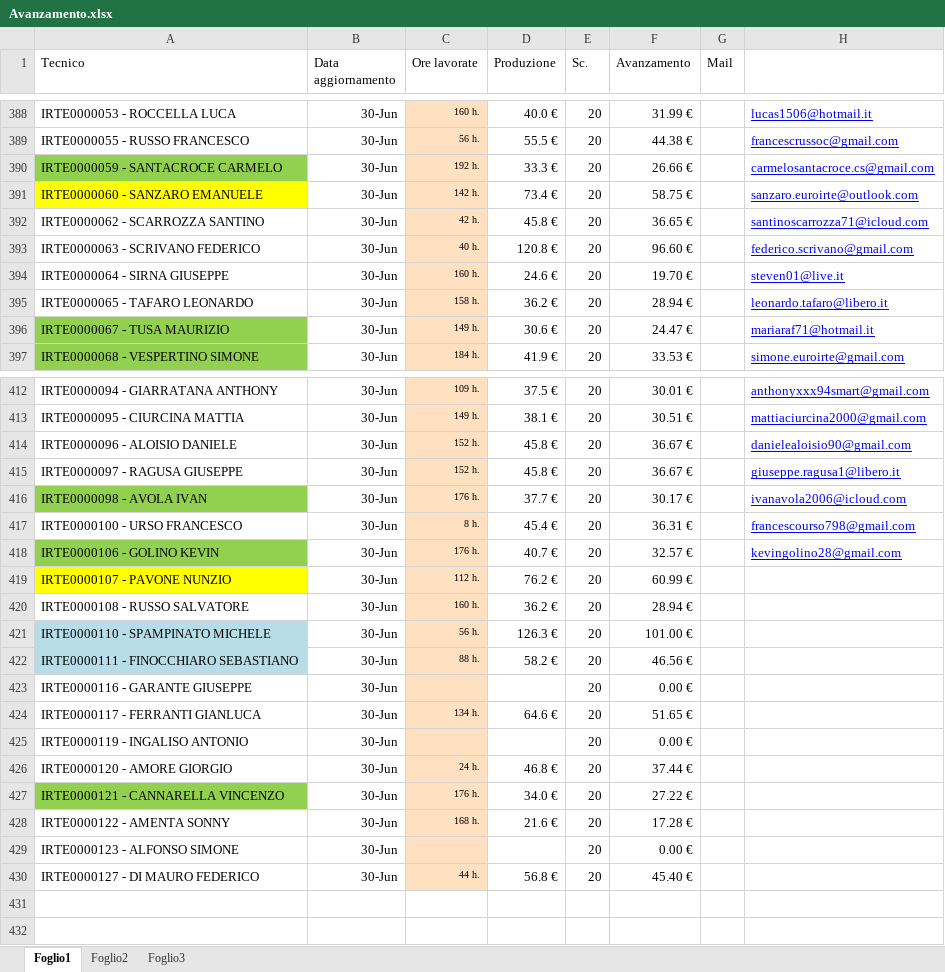
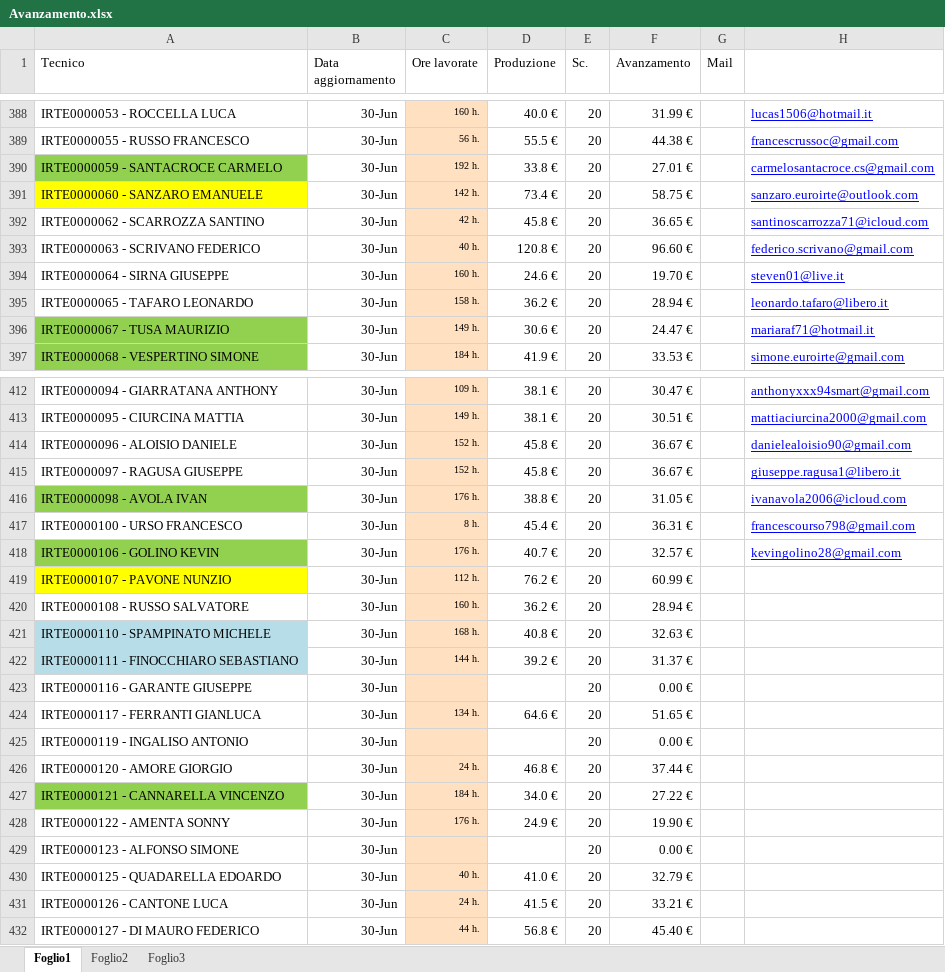
Before and after one commit to lbianco11197/Avanzamento-economico, an Excel workbook: Avanzamento.xlsx, sheet Foglio1, drawn as a sheet; only a part is shown, gaps mark what is left out; values as stored, in another font and other column widths than the file's, no borders; the diff covers the shown part only; the diff names each change by its address in the sheet, - before the commit and + after, or states it on an @@ line.

Commit message:
Aggiornato Avanzamento.xlsx da lbianco via Streamlit

```diff
--- a/Avanzamento.xlsx (sheet Foglio1)
+++ b/Avanzamento.xlsx (sheet Foglio1)
-D390 (Produzione): 33.3 €
+D390 (Produzione): 33.8 €
-F390 (Avanzamento): 26.66 €
+F390 (Avanzamento): 27.01 €
-D412 (Produzione): 37.5 €
+D412 (Produzione): 38.1 €
-F412 (Avanzamento): 30.01 €
+F412 (Avanzamento): 30.47 €
-D416 (Produzione): 37.7 €
+D416 (Produzione): 38.8 €
-F416 (Avanzamento): 30.17 €
+F416 (Avanzamento): 31.05 €
-C421 (Ore lavorate): 56 h.
+C421 (Ore lavorate): 168 h.
-D421 (Produzione): 126.3 €
+D421 (Produzione): 40.8 €
-F421 (Avanzamento): 101.00 €
+F421 (Avanzamento): 32.63 €
-C422 (Ore lavorate): 88 h.
+C422 (Ore lavorate): 144 h.
-D422 (Produzione): 58.2 €
+D422 (Produzione): 39.2 €
-F422 (Avanzamento): 46.56 €
+F422 (Avanzamento): 31.37 €
-C427 (Ore lavorate): 176 h.
+C427 (Ore lavorate): 184 h.
-C428 (Ore lavorate): 168 h.
+C428 (Ore lavorate): 176 h.
-D428 (Produzione): 21.6 €
+D428 (Produzione): 24.9 €
-F428 (Avanzamento): 17.28 €
+F428 (Avanzamento): 19.90 €
+row 430: IRTE0000125 - QUADARELLA EDOARDO | 30-Jun | 40 h. | 41.0 € | 20 | 32.79 €
+row 431: IRTE0000126 - CANTONE LUCA | 30-Jun | 24 h. | 41.5 € | 20 | 33.21 €
```
Also changed, not shown: 55 edited cells elsewhere in this sheet, sheet Foglio2.
